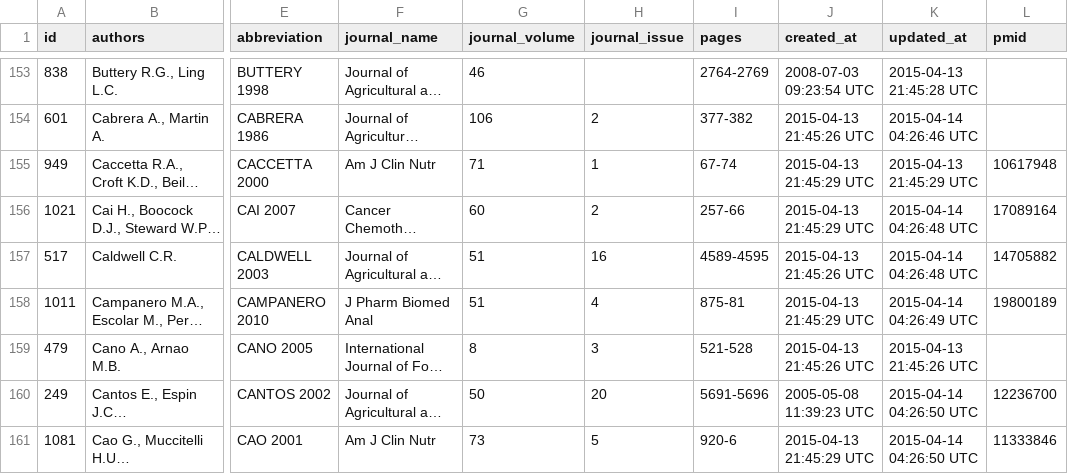
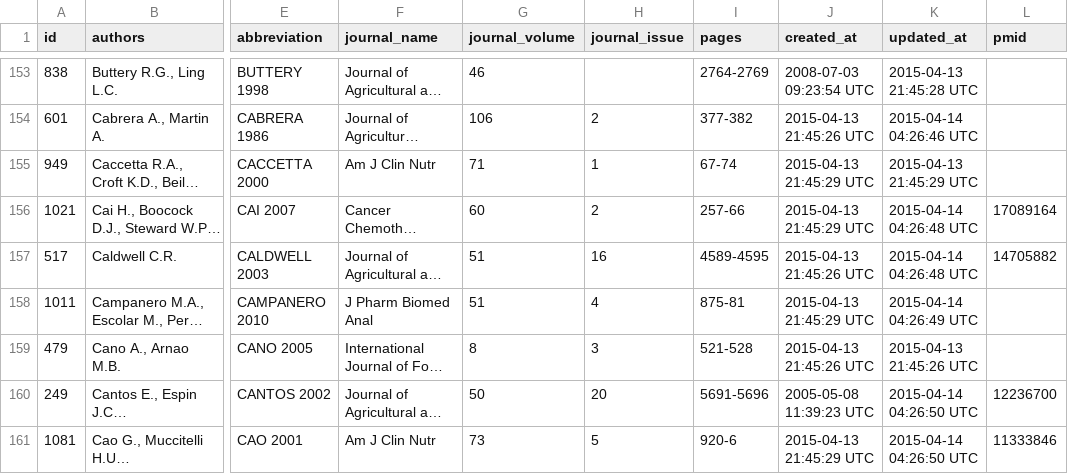
Before and after one commit to didierrc/BioMed_IR, a CSV file: publications_pmid.csv, drawn as a sheet; only a part is shown, gaps mark what is left out; long unchanged cells end in …; the diff covers the shown part only; the diff names each change by its address in the sheet, - before the commit and + after, or states it on an @@ line.

```diff
--- a/publications_pmid.csv
+++ b/publications_pmid.csv
-L155 (pmid): 10617948
+L155 (pmid): (empty)
-L158 (pmid): 19800189
+L158 (pmid): (empty)
```
Also changed, not shown: 56 edited cells elsewhere in this file, 3 other files.
